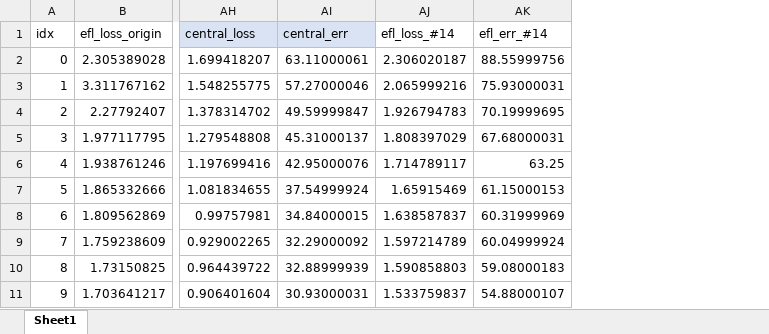
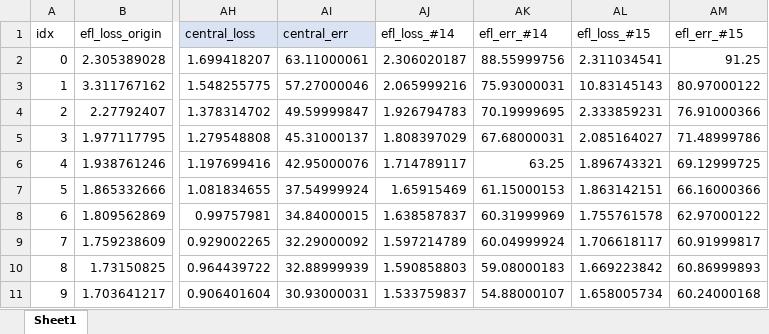
Before and after one commit to joonha97/learningEFL, an Excel workbook: KD_experiment/all.xlsx, sheet Sheet1, drawn as a sheet; only a part is shown, gaps mark what is left out; values as stored, in another font and other column widths than the file's, no borders; charts and pictures not drawn; the diff names each change by its address in the sheet, - before the commit and + after, or states it on an @@ line.

```diff
--- a/KD_experiment/all.xlsx (sheet Sheet1)
+++ b/KD_experiment/all.xlsx (sheet Sheet1)
+column AL (efl_loss_#15), rows 2-11: 2.311034541 | 10.83145143 | 2.333859231 | 2.085164027 | 1.896743321 | 1.863142151 | 1.755761578 | 1.706618117 | 1.669223842 | 1.658005734
+column AM (efl_err_#15), rows 2-11: 91.25 | 80.97000122 | 76.91000366 | 71.48999786 | 69.12999725 | 66.16000366 | 62.97000122 | 60.91999817 | 60.86999893 | 60.24000168
```
Also changed, not shown: charts or pictures, KD_experiment/params.xlsx, 43 other files.
